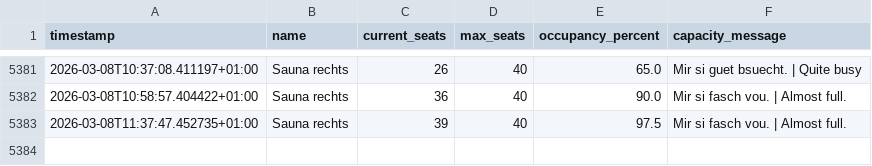
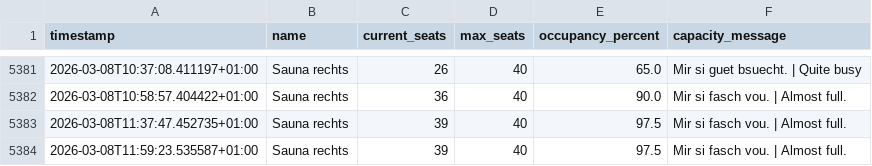
Before and after one commit to tinnern/SaunaLorrainAuslastung, a CSV file: data/occupancy_log.csv, drawn as a sheet; only a part is shown, gaps mark what is left out.

```diff
--- a/data/occupancy_log.csv
+++ b/data/occupancy_log.csv
@@ -5383 +5383,2 @@ timestamp,name,current_seats,max_seats,occupancy_percent,capacity_message
 2026-03-08T11:37:47.452735+01:00,Sauna rechts,39,40,97.5,Mir si fasch vou. | Almost full.
+2026-03-08T11:59:23.535587+01:00,Sauna rechts,39,40,97.5,Mir si fasch vou. | Almost full.
```
Also changed, not shown: 3 other files.
